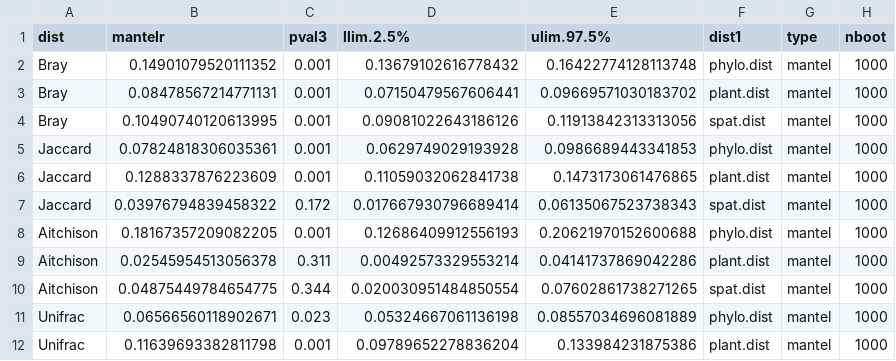
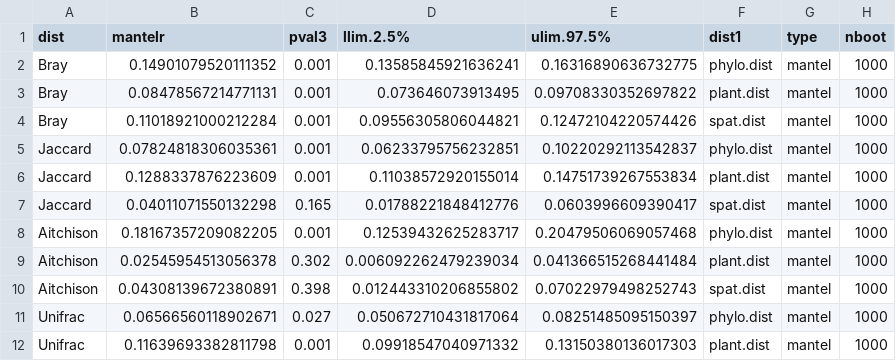
Before and after one commit to alexpiper/Psyllid_microbiome, a CSV file: output/phylosymbiosis/mantel_subset.csv, drawn as a sheet; only a part is shown; the diff covers the shown part only.

```diff
--- a/output/phylosymbiosis/mantel_subset.csv
+++ b/output/phylosymbiosis/mantel_subset.csv
@@ -1,12 +1,12 @@
 dist,mantelr,pval3,llim.2.5%,ulim.97.5%,dist1,type,nboot
-Bray,0.14901079520111352,0.001,0.13679102616778432,0.16422774128113748,phylo.dist,mantel,1000
-Bray,0.08478567214771131,0.001,0.07150479567606441,0.09669571030183702,plant.dist,mantel,1000
-Bray,0.10490740120613995,0.001,0.09081022643186126,0.11913842313313056,spat.dist,mantel,1000
-Jaccard,0.07824818306035361,0.001,0.0629749029193928,0.0986689443341853,phylo.dist,mantel,1000
-Jaccard,0.1288337876223609,0.001,0.11059032062841738,0.1473173061476865,plant.dist,mantel,1000
-Jaccard,0.03976794839458322,0.172,0.017667930796689414,0.06135067523738343,spat.dist,mantel,1000
-Aitchison,0.18167357209082205,0.001,0.12686409912556193,0.20621970152600688,phylo.dist,mantel,1000
-Aitchison,0.02545954513056378,0.311,0.00492573329553214,0.04141737869042286,plant.dist,mantel,1000
-Aitchison,0.04875449784654775,0.344,0.020030951484850554,0.07602861738271265,spat.dist,mantel,1000
-Unifrac,0.06566560118902671,0.023,0.05324667061136198,0.08557034696081889,phylo.dist,mantel,1000
-Unifrac,0.11639693382811798,0.001,0.09789652278836204,0.133984231875386,plant.dist,mantel,1000
+Bray,0.14901079520111352,0.001,0.13585845921636241,0.16316890636732775,phylo.dist,mantel,1000
+Bray,0.08478567214771131,0.001,0.073646073913495,0.09708330352697822,plant.dist,mantel,1000
+Bray,0.11018921000212284,0.001,0.09556305806044821,0.12472104220574426,spat.dist,mantel,1000
+Jaccard,0.07824818306035361,0.001,0.06233795756232851,0.10220292113542837,phylo.dist,mantel,1000
+Jaccard,0.1288337876223609,0.001,0.11038572920155014,0.14751739267553834,plant.dist,mantel,1000
+Jaccard,0.04011071550132298,0.165,0.01788221848412776,0.0603996609390417,spat.dist,mantel,1000
+Aitchison,0.18167357209082205,0.001,0.12539432625283717,0.20479506069057468,phylo.dist,mantel,1000
+Aitchison,0.02545954513056378,0.302,0.006092262479239034,0.041366515268441484,plant.dist,mantel,1000
+Aitchison,0.04308139672380891,0.398,0.012443310206855802,0.07022979498252743,spat.dist,mantel,1000
+Unifrac,0.06566560118902671,0.027,0.050672710431817064,0.08251485095150397,phylo.dist,mantel,1000
+Unifrac,0.11639693382811798,0.001,0.09918547040971332,0.13150380136017303,plant.dist,mantel,1000
```
Also changed, not shown: 12 edited cells elsewhere in this file, output/alpha/lipa.csv, output/alpha/phylosignal.csv, 15 other files.
